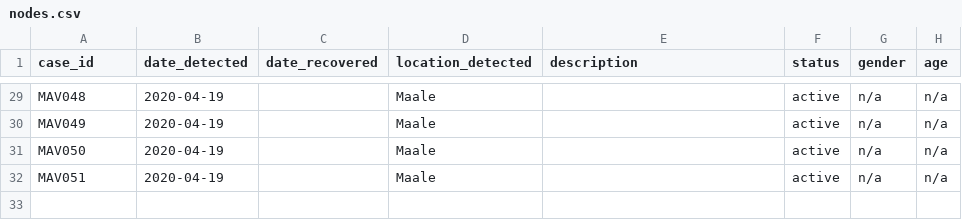
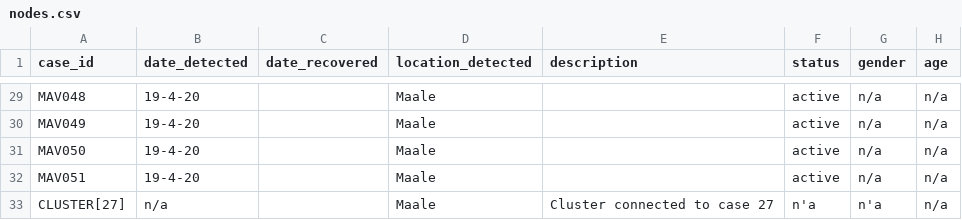
Before and after one commit to opendatamv/mv-covid19, a CSV file: nodes.csv, drawn as a sheet; only a part is shown, gaps mark what is left out; the diff covers the shown part only; the diff names each change by its address in the sheet, - before the commit and + after, or states it on an @@ line.

```diff
--- a/nodes.csv
+++ b/nodes.csv
-B29:B32 (date_detected): 2020-04-19
+B29:B32 (date_detected): 19-4-20
+row 33: CLUSTER[27] | n/a |  | Maale | Cluster connected to case 27 | n'a | n'a | n/a
```
Also changed, not shown: 27 edited cells elsewhere in this file, edges.csv.
